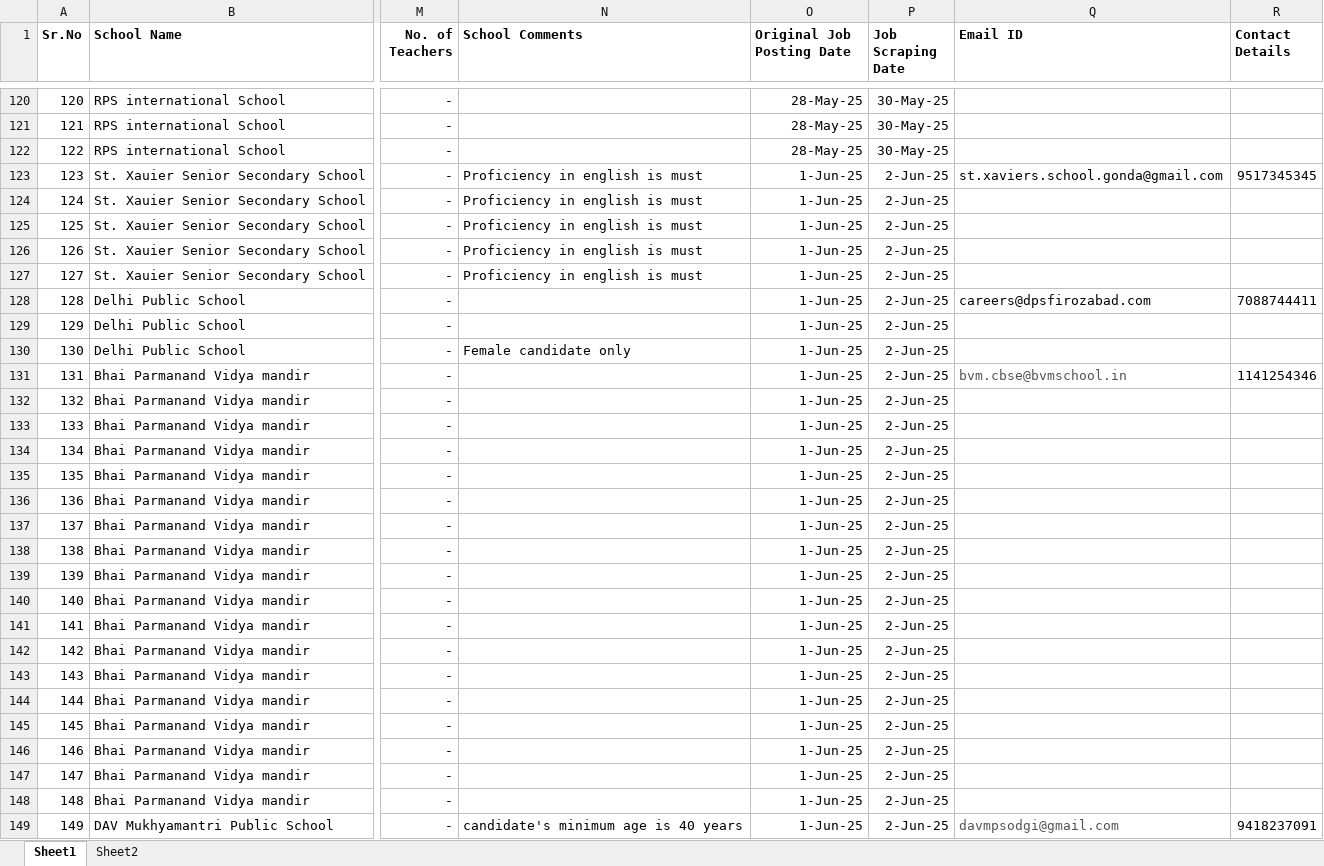
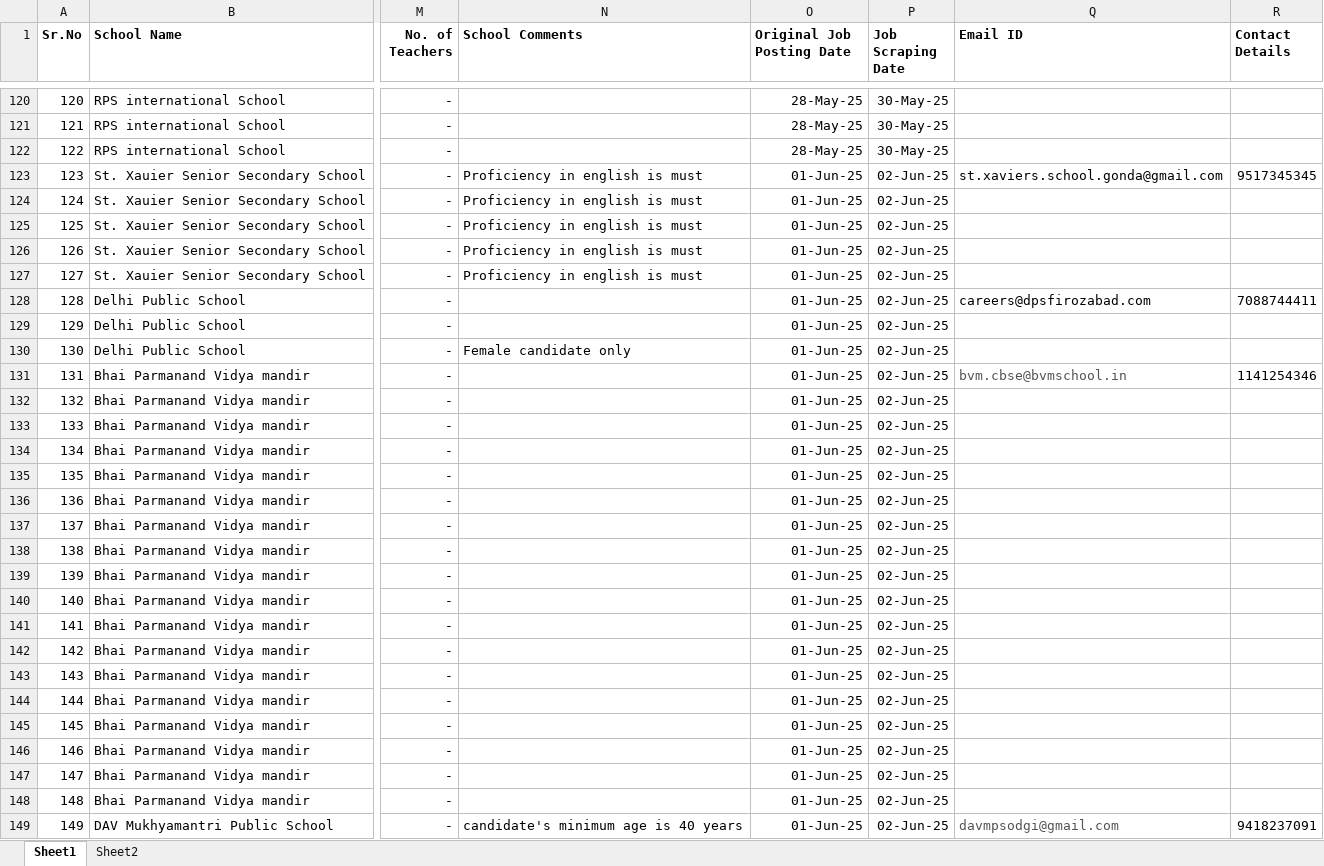
Before and after one commit to netcraft-code/teaching-hood, an Excel workbook: public/Job Database 070226.xlsx, sheet Sheet1, drawn as a sheet; only a part is shown, gaps mark what is left out; values as stored, in another font and other column widths than the file's, no borders; the diff covers the shown part only; the diff names each change by its address in the sheet, - before the commit and + after, or states it on an @@ line.

```diff
--- a/public/Job Database 070226.xlsx (sheet Sheet1)
+++ b/public/Job Database 070226.xlsx (sheet Sheet1)
-O123:O149 (Original Job Posting Date): 1-Jun-25
+O123:O149 (Original Job Posting Date): 01-Jun-25
-P123:P149 (Job Scraping Date): 2-Jun-25
+P123:P149 (Job Scraping Date): 02-Jun-25
```
Also changed, not shown: 533 edited cells elsewhere in this sheet, 5 other files.
